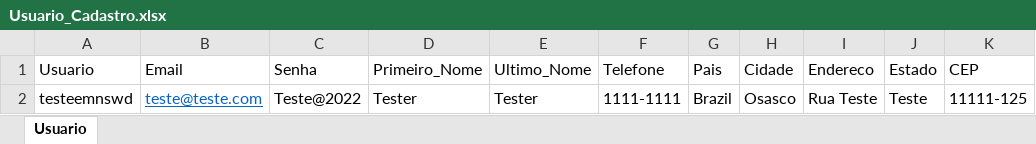
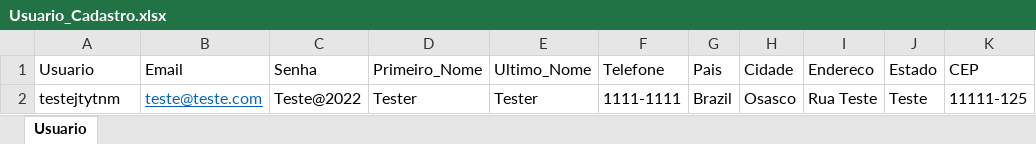
Before and after one commit to gabrielms01/Advantage-Shoopping, an Excel workbook: Usuario_Cadastro.xlsx, sheet Usuario, drawn as a sheet; values as stored, in another font and other column widths than the file's, no borders; the diff names each change by its address in the sheet, - before the commit and + after, or states it on an @@ line.

```diff
--- a/Usuario_Cadastro.xlsx (sheet Usuario)
+++ b/Usuario_Cadastro.xlsx (sheet Usuario)
-A2 (Usuario): testeemnswd
+A2 (Usuario): testejtytnm
```
Also changed, not shown: 5 other files.
